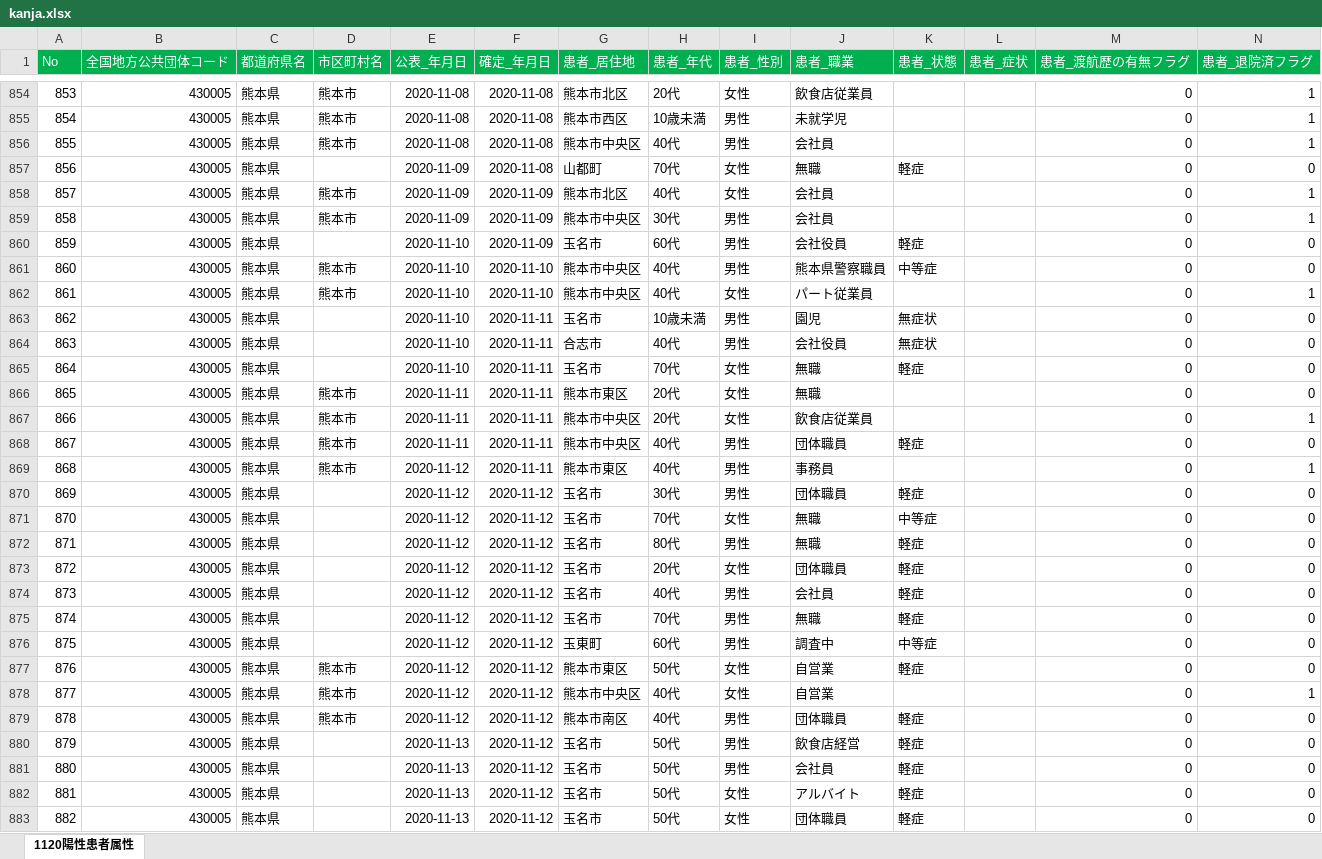
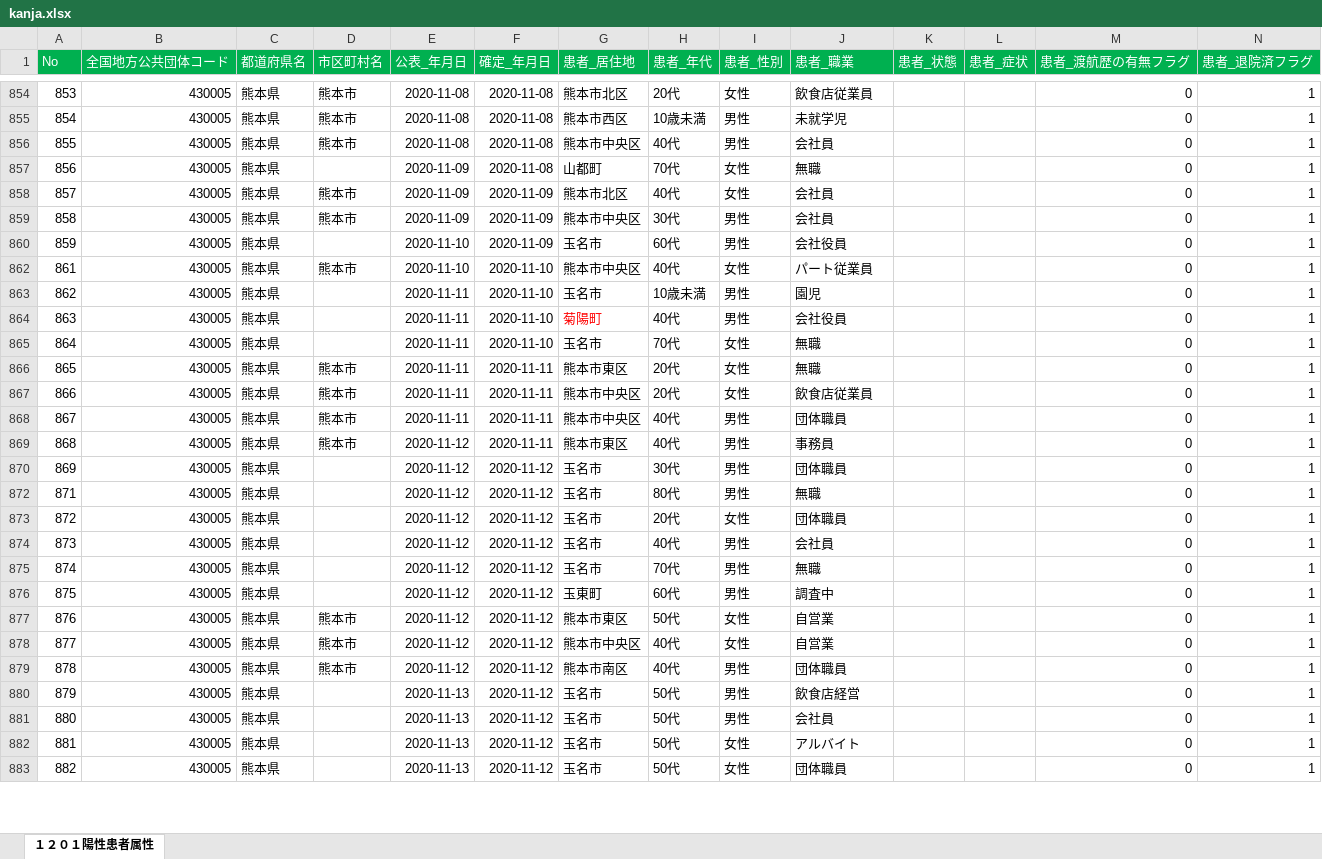
Before and after one commit to imabari/kumamoto-covid19, an Excel workbook: kanja.xlsx, sheet １２０１陽性患者属性, drawn as a sheet; only a part is shown, gaps mark what is left out; values as stored, in another font and other column widths than the file's, no borders; removed rows and columns are numbered as before the commit, all else as after; rows hold the shown columns only; the diff covers the shown part only; the diff names each change by its address in the sheet, - before the commit and + after, or states it on an @@ line.

```diff
--- a/kanja.xlsx (sheet １２０１陽性患者属性)
+++ b/kanja.xlsx (sheet １２０１陽性患者属性)
-sheet tab: 1120陽性患者属性
+sheet tab: １２０１陽性患者属性
@@ column A (No) renumbered from row 793 down @@
-K857 (患者_状態): 軽症
+K857 (患者_状態): (empty)
-N857 (患者_退院済フラグ): 0
+N857 (患者_退院済フラグ): 1
-K860 (患者_状態): 軽症
+K860 (患者_状態): (empty)
-N860 (患者_退院済フラグ): 0
+N860 (患者_退院済フラグ): 1
-row 861: 860 | 430005 | 熊本県 | 熊本市 | 2020-11-10 | 2020-11-10 | 熊本市中央区 | 40代 | 男性 | 熊本県警察職員 | 中等症 |  | 0 | 0
-E863:E865 (公表_年月日): 2020-11-10
+E863:E865 (公表_年月日): 2020-11-11
-F863:F865 (確定_年月日): 2020-11-11
+F863:F865 (確定_年月日): 2020-11-10
-K863:K864 (患者_状態): 無症状
+K863:K864 (患者_状態): (empty)
-N863:N866 (患者_退院済フラグ): 0
+N863:N866 (患者_退院済フラグ): 1
-G864 (患者_居住地): 合志市
+G864 (患者_居住地): 菊陽町
-G864 text colour: black
+G864 text colour: #FF0000
-K865 (患者_状態): 軽症
+K865 (患者_状態): (empty)
-K868 (患者_状態): 軽症
+K868 (患者_状態): (empty)
-N868 (患者_退院済フラグ): 0
+N868 (患者_退院済フラグ): 1
-K870 (患者_状態): 軽症
+K870 (患者_状態): (empty)
-N870 (患者_退院済フラグ): 0
+N870 (患者_退院済フラグ): 1
-row 871: 870 | 430005 | 熊本県 |  | 2020-11-12 | 2020-11-12 | 玉名市 | 70代 | 女性 | 無職 | 中等症 |  | 0 | 0
-K872:K875 (患者_状態): 軽症
+K872:K875 (患者_状態): (empty)
-N872:N877 (患者_退院済フラグ): 0
+N872:N877 (患者_退院済フラグ): 1
-K876 (患者_状態): 中等症
+K876 (患者_状態): (empty)
-K877 (患者_状態): 軽症
+K877 (患者_状態): (empty)
-K879:K883 (患者_状態): 軽症
+K879:K883 (患者_状態): (empty)
-N879:N883 (患者_退院済フラグ): 0
+N879:N883 (患者_退院済フラグ): 1
```
Also changed, not shown: 16 added rows, 9 removed rows, 6 hidden or unhidden rows and 132 edited cells elsewhere in this sheet, hidden cells, kensa.xlsx, soudan.xlsx, 1 other file.
